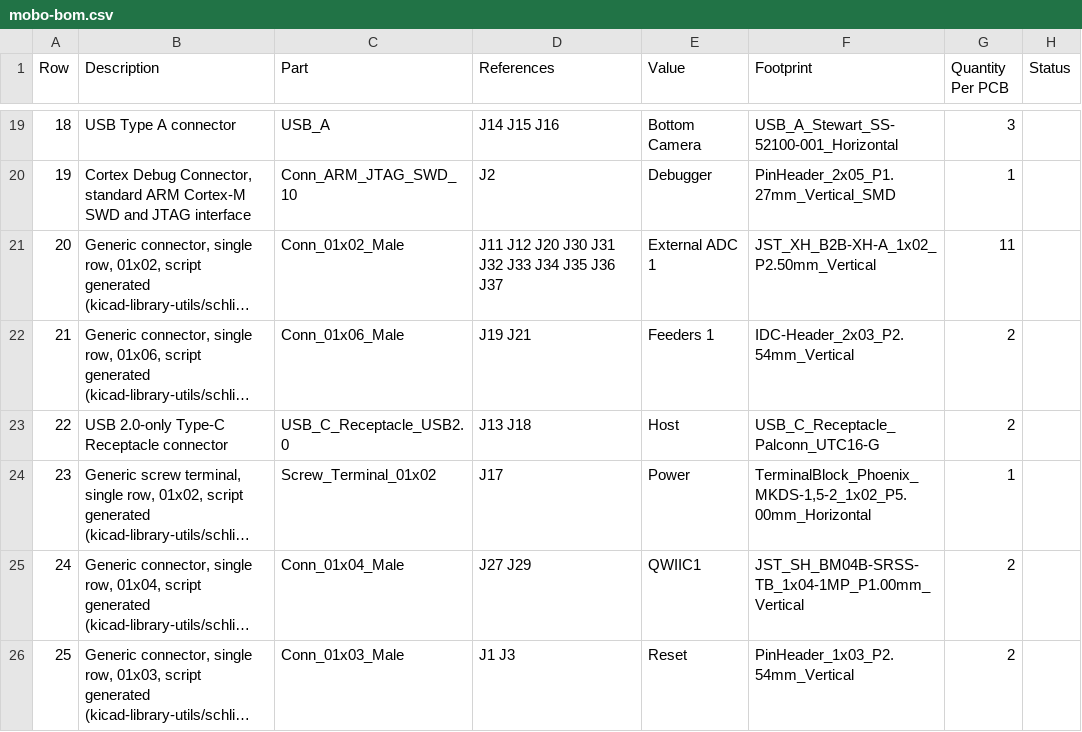
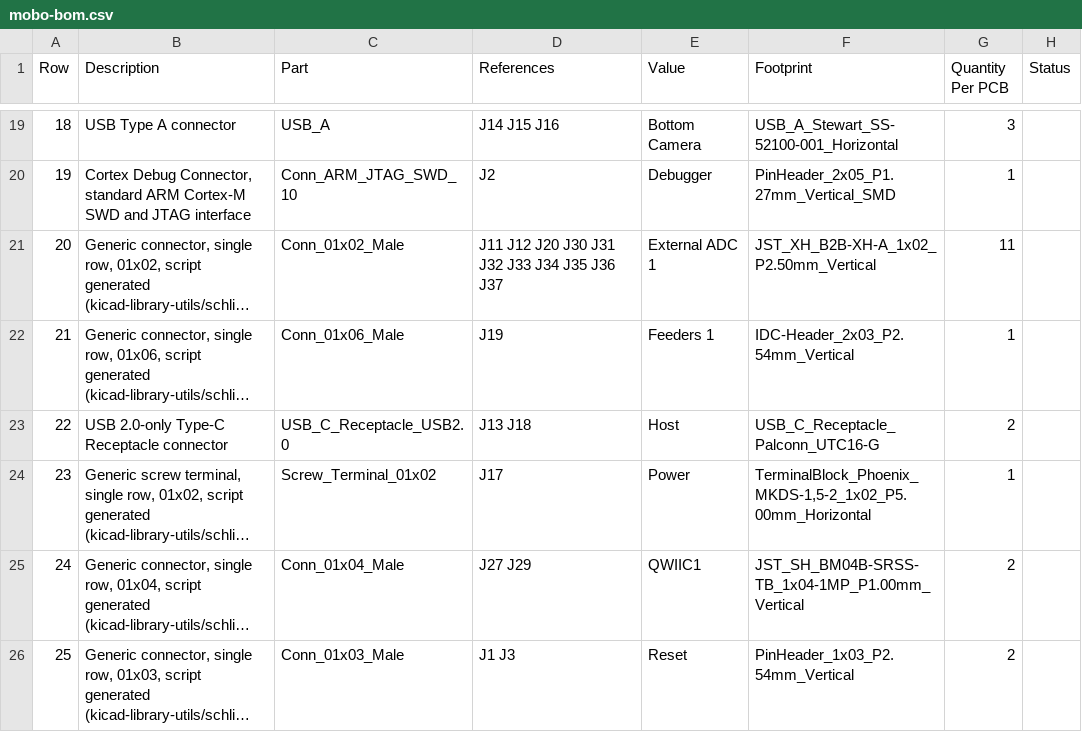
Before and after one commit to opulo-inc/lumenpnp, a CSV file: pnp/pcb/mobo/export/mobo-bom.csv, drawn as a sheet; only a part is shown, gaps mark what is left out; long unchanged cells end in …; the diff names each change by its address in the sheet, - before the commit and + after, or states it on an @@ line.

```diff
--- a/pnp/pcb/mobo/export/mobo-bom.csv
+++ b/pnp/pcb/mobo/export/mobo-bom.csv
-D22 (References): J19 J21
+D22 (References): J19
-G22 (Quantity Per PCB): 2
+G22 (Quantity Per PCB): 1
```
Also changed, not shown: pnp/pcb/mobo/export/mobo.csv, pnp/pcb/mobo/export/mobo_bom_jlc.csv, 36 other files.
